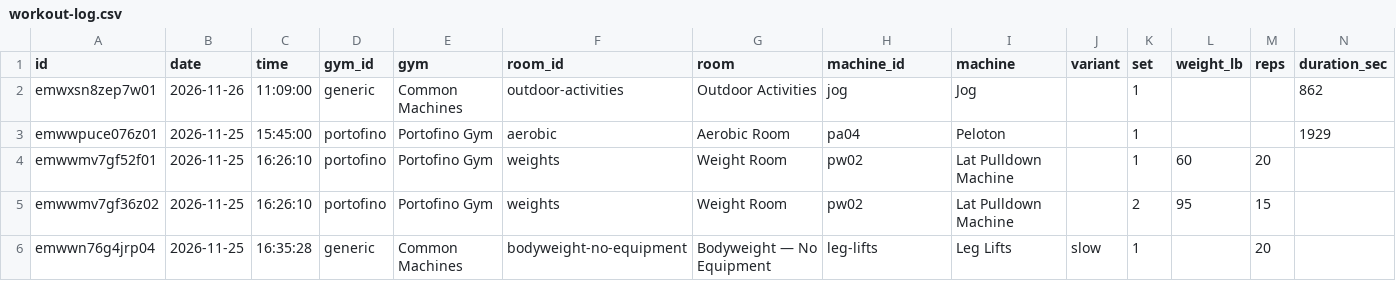
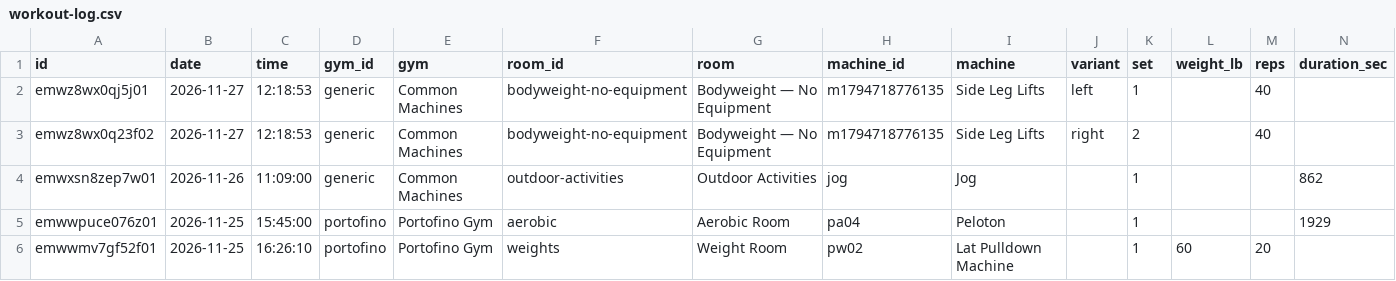
Before and after one commit to jaschro/traintracks, a CSV file: workout-log.csv, drawn as a sheet; only a part is shown; the shorter side is filled out with more unchanged rows; rows hold the shown columns only; the diff names each change by its address in the sheet, - before the commit and + after, or states it on an @@ line.

```diff
--- a/workout-log.csv
+++ b/workout-log.csv
+row 2: emwz8wx0qj5j01 | 2026-11-27 | 12:18:53 | generic | Common Machines | bodyweight-no-equipment | Bodyweight — No Equipment | m1794718776135 | Side Leg Lifts | left | 1 |  | 40
+row 3: emwz8wx0q23f02 | 2026-11-27 | 12:18:53 | generic | Common Machines | bodyweight-no-equipment | Bodyweight — No Equipment | m1794718776135 | Side Leg Lifts | right | 2 |  | 40
```
